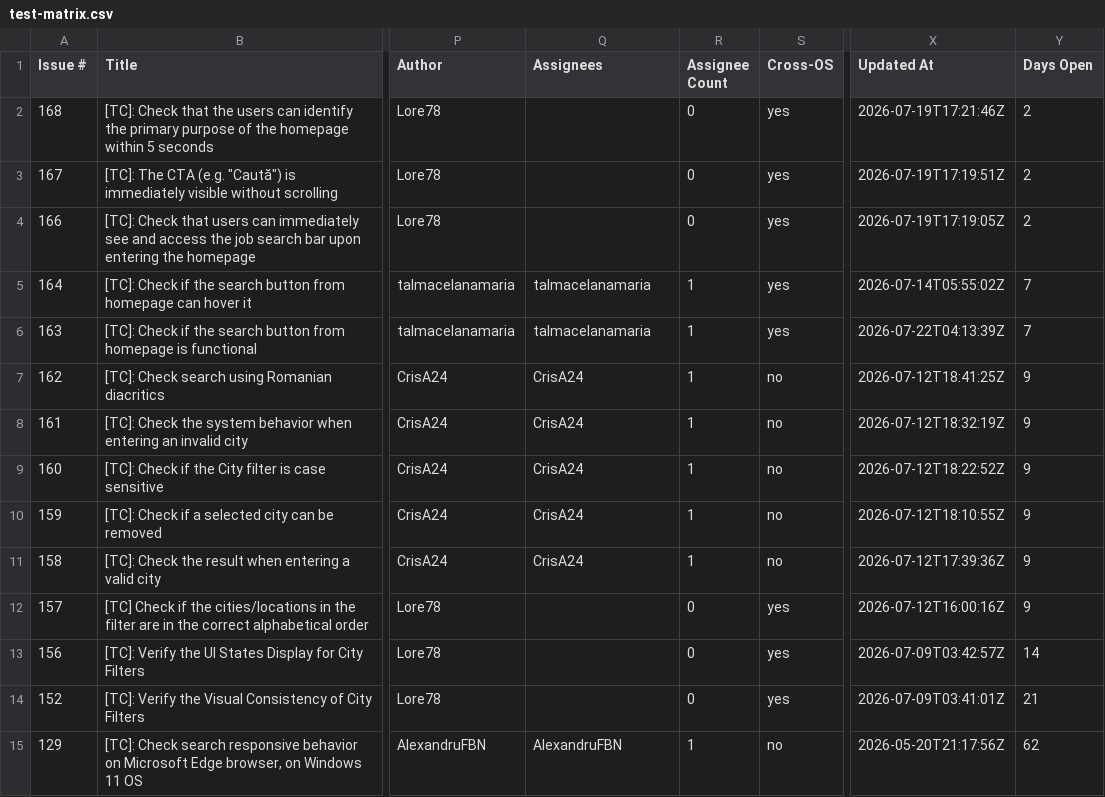
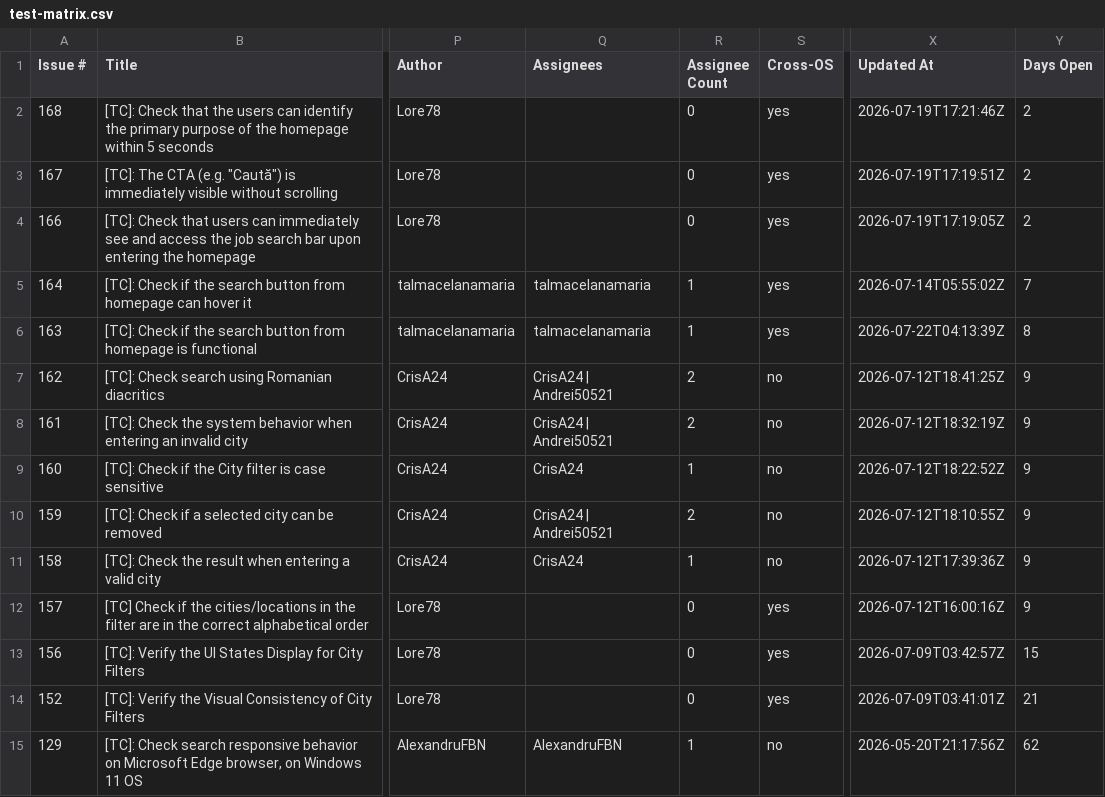
Before and after one commit to TCs-for-Association-projects/Peviitor_TC, a CSV file: docs/test-matrix.csv, drawn as a sheet; only a part is shown, gaps mark what is left out; the diff names each change by its address in the sheet, - before the commit and + after, or states it on an @@ line.

```diff
--- a/docs/test-matrix.csv
+++ b/docs/test-matrix.csv
-Y6 (Days Open): 7
+Y6 (Days Open): 8
-Q7:Q8 (Assignees): CrisA24
+Q7:Q8 (Assignees): CrisA24 | Andrei50521
-R7:R8 (Assignee Count): 1
+R7:R8 (Assignee Count): 2
-Q10 (Assignees): CrisA24
+Q10 (Assignees): CrisA24 | Andrei50521
-R10 (Assignee Count): 1
+R10 (Assignee Count): 2
-Y13 (Days Open): 14
+Y13 (Days Open): 15
```
Also changed, not shown: 2 other files.
